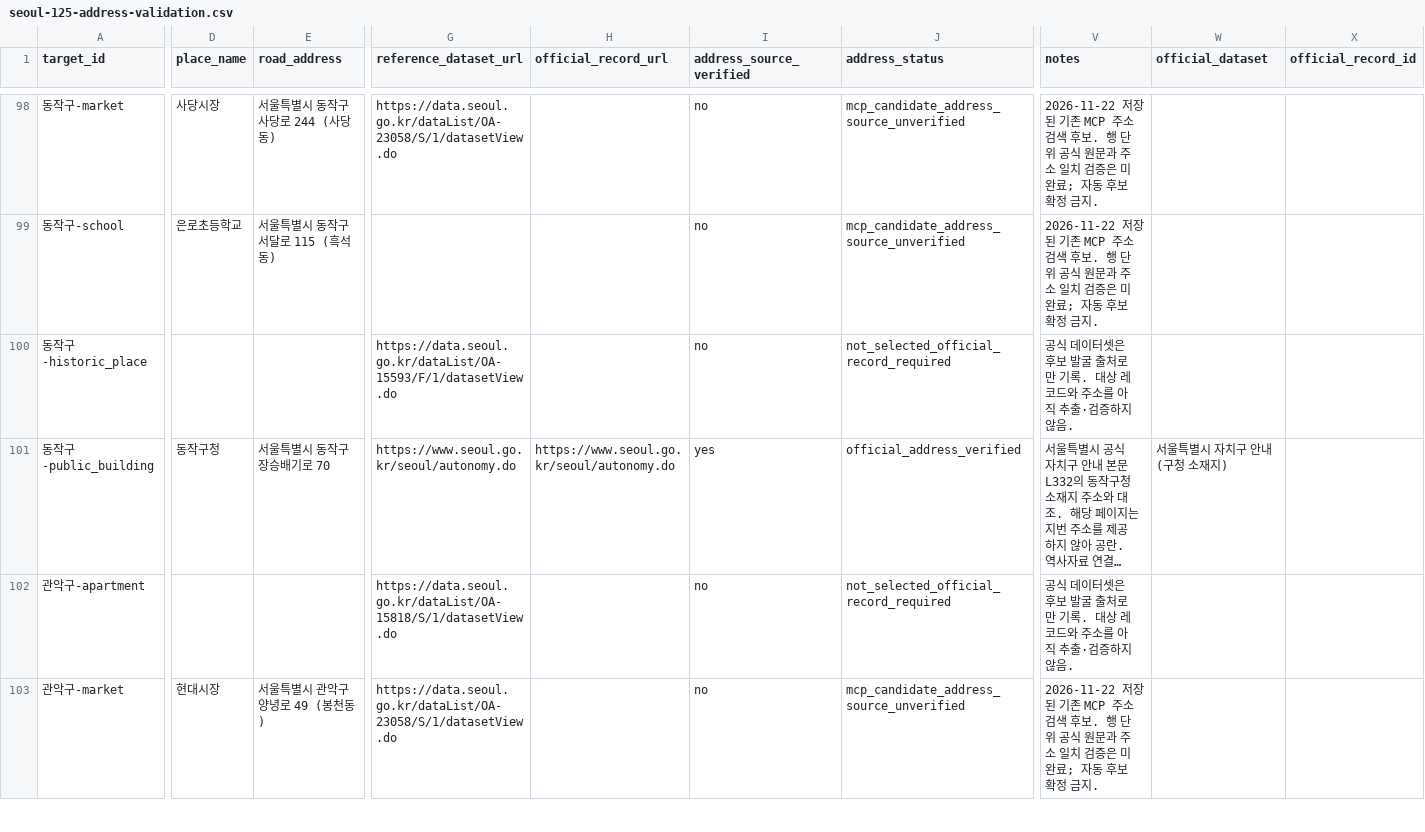
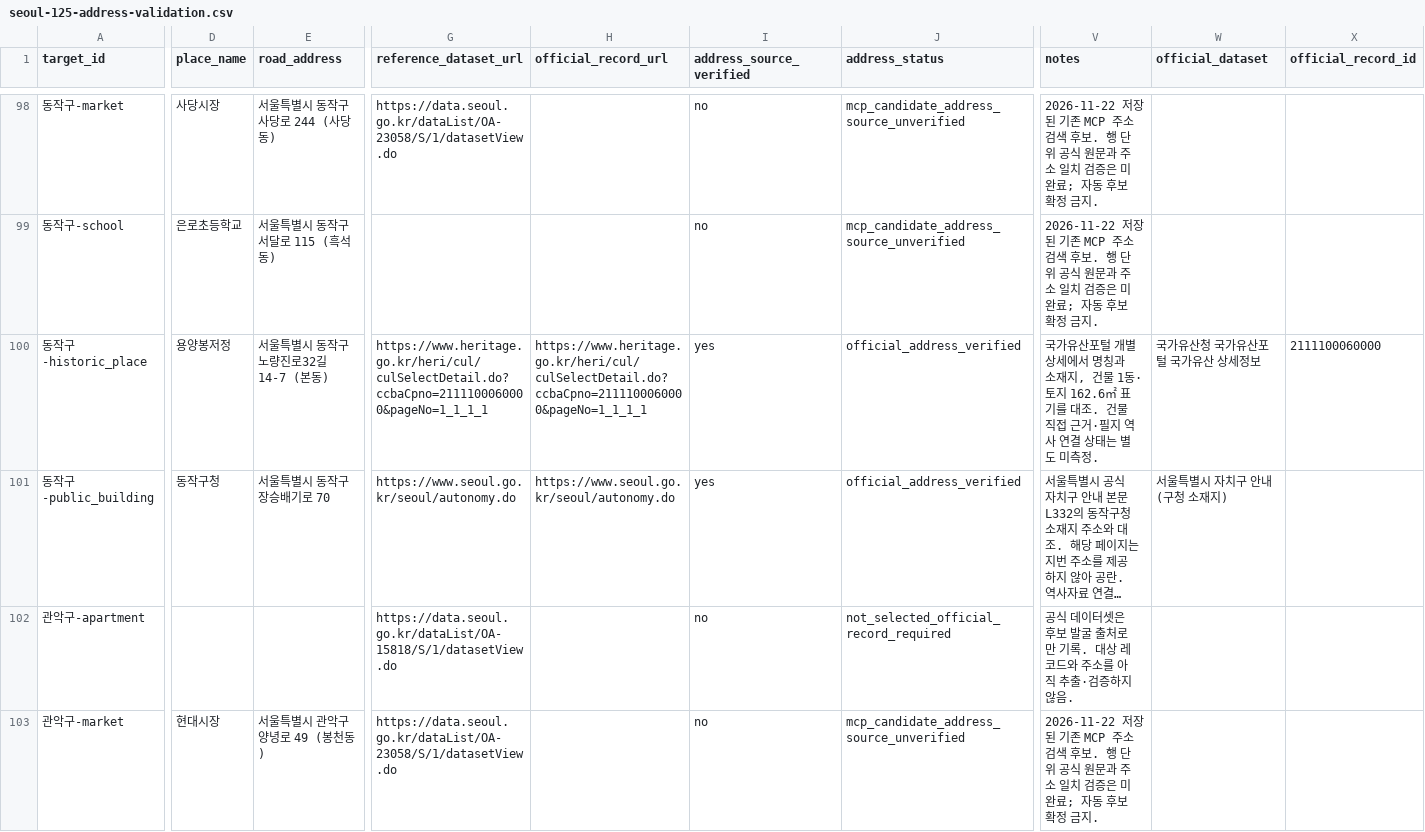
Before and after one commit to xeonica/seoul-place-docent, a CSV file: outputs/seoul-125-address-validation.csv, drawn as a sheet; only a part is shown, gaps mark what is left out; long unchanged cells end in …; the diff covers the shown part only; the diff names each change by its address in the sheet, - before the commit and + after, or states it on an @@ line.

```diff
--- a/outputs/seoul-125-address-validation.csv
+++ b/outputs/seoul-125-address-validation.csv
-D100 (place_name): (empty)
+D100 (place_name): 용양봉저정
-E100 (road_address): (empty)
+E100 (road_address): 서울특별시 동작구 노량진로32길 14-7 (본동)
-G100 (reference_dataset_url): https://data.seoul.go.kr/dataList/OA-15593/F/1/datasetView.do
+G100 (reference_dataset_url): https://www.heritage.go.kr/heri/cul/culSelectDetail.do?ccbaCpno=2111100060000&pageNo=1_1_1_1
-H100 (official_record_url): (empty)
+H100 (official_record_url): https://www.heritage.go.kr/heri/cul/culSelectDetail.do?ccbaCpno=2111100060000&pageNo=1_1_1_1
-I100 (address_source_verified): no
+I100 (address_source_verified): yes
-J100 (address_status): not_selected_official_record_required
+J100 (address_status): official_address_verified
-V100 (notes): 공식 데이터셋은 후보 발굴 출처로만 기록. 대상 레코드와 주소를 아직 추출·검증하지 않음.
+V100 (notes): 국가유산포털 개별 상세에서 명칭과 소재지, 건물 1동·토지 162.6㎡ 표기를 대조. 건물 직접 근거·필지 역사 연결 상태는 별도 미측정.
-W100 (official_dataset): (empty)
+W100 (official_dataset): 국가유산청 국가유산포털 국가유산 상세정보
-X100 (official_record_id): (empty)
+X100 (official_record_id): 2111100060000
```
Also changed, not shown: 125 edited cells elsewhere in this file, 3 other files.
